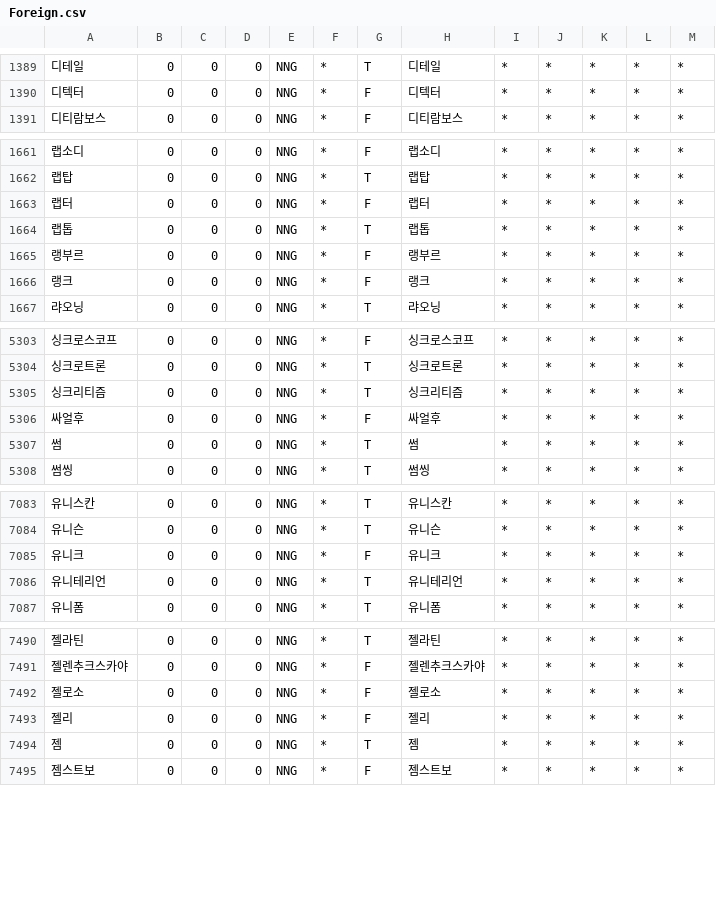
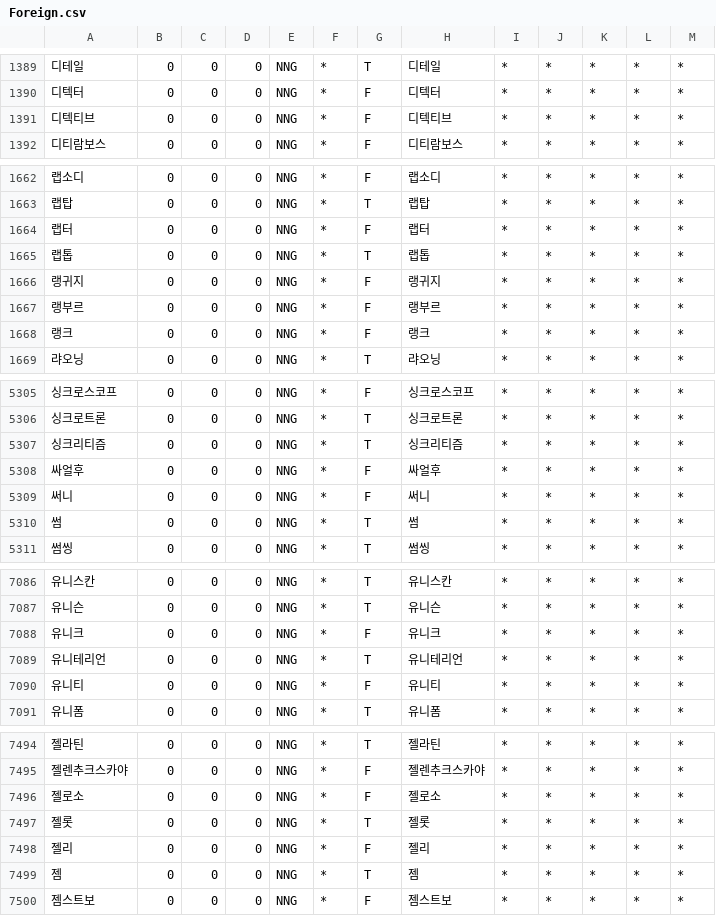
Before and after one commit to deepsearch-hq/mecab-ko-dic, a CSV file: seed/Foreign.csv, drawn as a sheet; only a part is shown, gaps mark what is left out.

```diff
--- a/seed/Foreign.csv
+++ b/seed/Foreign.csv
@@ -1390,2 +1390,3 @@
 디텍터,0,0,0,NNG,*,F,디텍터,*,*,*,*,*
+디텍티브,0,0,0,NNG,*,F,디텍티브,*,*,*,*,*
 디티람보스,0,0,0,NNG,*,F,디티람보스,*,*,*,*,*
@@ -1664,2 +1665,3 @@
 랩톱,0,0,0,NNG,*,T,랩톱,*,*,*,*,*
+랭귀지,0,0,0,NNG,*,F,랭귀지,*,*,*,*,*
 랭부르,0,0,0,NNG,*,F,랭부르,*,*,*,*,*
@@ -5306,2 +5308,3 @@
 싸얼후,0,0,0,NNG,*,F,싸얼후,*,*,*,*,*
+써니,0,0,0,NNG,*,F,써니,*,*,*,*,*
 썸,0,0,0,NNG,*,T,썸,*,*,*,*,*
@@ -7086,2 +7089,3 @@
 유니테리언,0,0,0,NNG,*,T,유니테리언,*,*,*,*,*
+유니티,0,0,0,NNG,*,F,유니티,*,*,*,*,*
 유니폼,0,0,0,NNG,*,T,유니폼,*,*,*,*,*
@@ -7492,2 +7496,3 @@
 젤로소,0,0,0,NNG,*,F,젤로소,*,*,*,*,*
+젤롯,0,0,0,NNG,*,T,젤롯,*,*,*,*,*
 젤리,0,0,0,NNG,*,F,젤리,*,*,*,*,*
```
Also changed, not shown: 4 other files.
